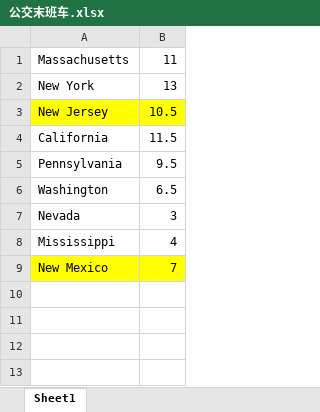
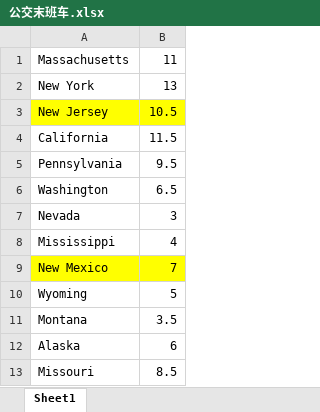
Before and after one commit to SHUzhekiNg/2023E, an Excel workbook: data/公交末班车.xlsx, sheet Sheet1, drawn as a sheet; values as stored, in another font and other column widths than the file's, no borders; the diff names each change by its address in the sheet, - before the commit and + after, or states it on an @@ line.

```diff
--- a/data/公交末班车.xlsx (sheet Sheet1)
+++ b/data/公交末班车.xlsx (sheet Sheet1)
+row 10: Wyoming | 5
+row 11: Montana | 3.5
+row 12: Alaska | 6
+row 13: Missouri | 8.5
```
Also changed, not shown: data/合并数据.xlsx, data/夜生活谷歌搜索指数.xlsx, 4 other files.
